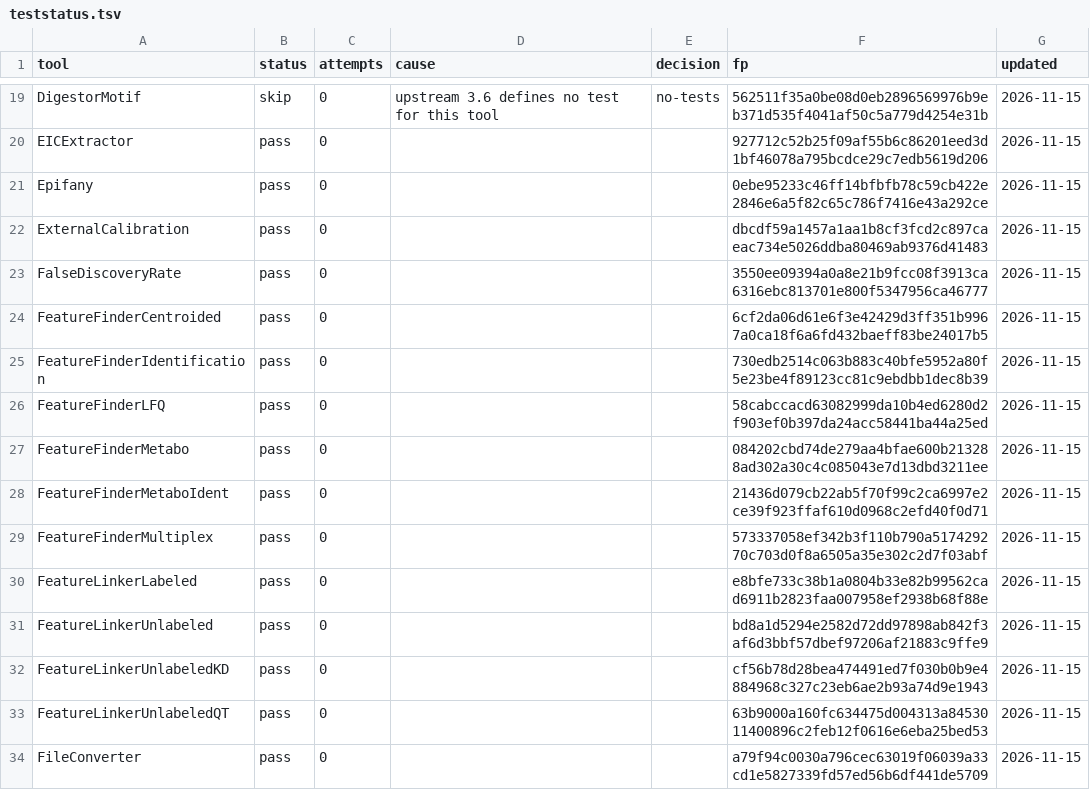
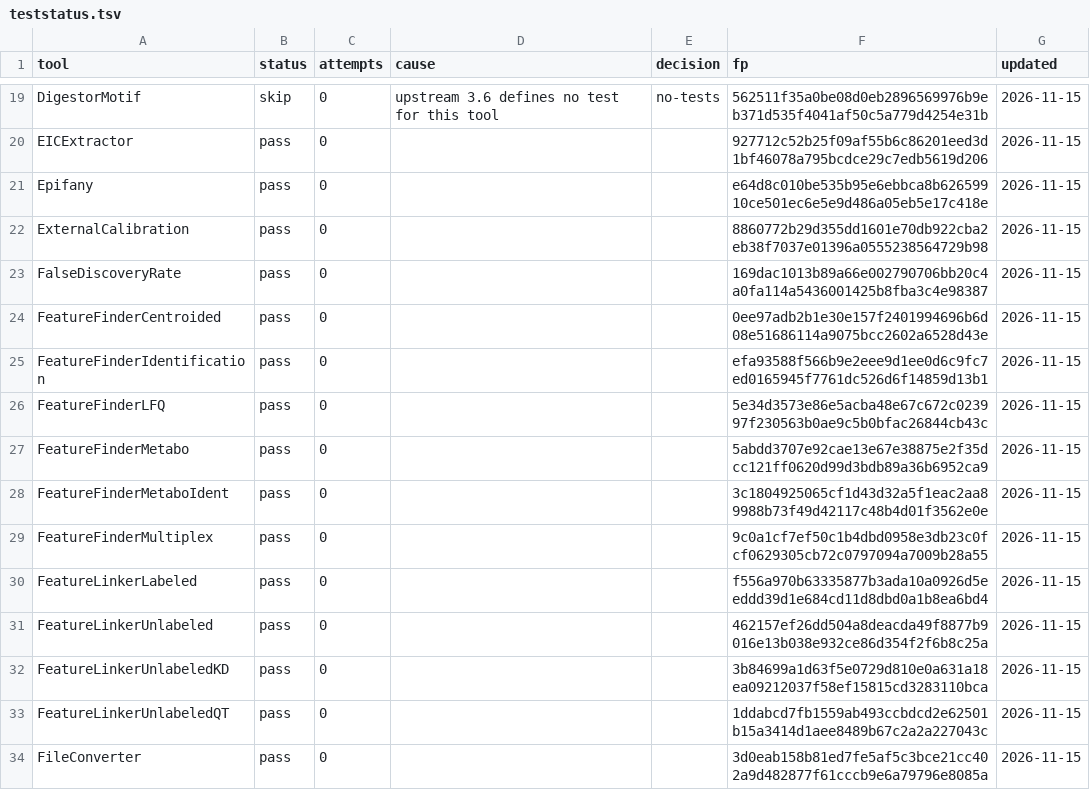
Before and after one commit to galaxyproteomics/tools-galaxyp, a TSV file: tools/openms/aux/upgrade/teststatus.tsv, drawn as a sheet; only a part is shown, gaps mark what is left out; the diff covers the shown part only.

Commit message:
upgrade loop: a fixture fingerprint that survives a regeneration (D13)
report recomputes every fingerprint live, so a stale row means "re-test this
tool".  After the round-5 gate passed, a regeneration turned that into 15 stale
tools although the wrappers were byte-identical.

The cause is the fixture pipeline: test-data.sh does not ship a dozen reference
files, it generates them by running the tools, and each carries the clock -
date="2026-11-15T18:51:26" in idXML/featureXML, creationDate="..." in mzIdentML
and mzQC, a plain 2026-11-15 18:40:55 inside the binary .oms, and the "took
0.09 s (wall), ... Peak Memory Usage: 56 MB" footer in the *.stdout fixtures.

sha256_fixture() now normalises exactly those tokens before hashing, and
unstable_fixtures.txt names the four fixtures whose scores cannot be reproduced
at all (Epifany runs an EM, 0.54 vs 0.68 for the same ProteinHit; the -threads 4
feature file depends on the schedule) - precisely the four the wrappers assert
with compare="sim_size" delta_frac="0.7".  fingerprints.json also stores a
refdigest per fixture, which is what named each culprit: 15 -> 12 -> 9 -> 2 -> 0
movers, iteration by iteration, ending in a full regeneration that moves nothing.

The 67 status rows were re-fingerprinted once because the hash function changed;
no test result was re-interpreted, and refs/allowlist are untouched.  Gate:
GATE PASSED, 142 tools, 117 pass, 0 stale.

```diff
--- a/tools/openms/aux/upgrade/teststatus.tsv
+++ b/tools/openms/aux/upgrade/teststatus.tsv
@@ -20,15 +20,15 @@ DigestorMotif	skip	0	upstream 3.6 defines no test for this tool	no-tests	562511f
 EICExtractor	pass	0			927712c52b25f09af55b6c86201eed3d1bf46078a795bcdce29c7edb5619d206	2026-11-15
-Epifany	pass	0			0ebe95233c46ff14bfbfb78c59cb422e2846e6a5f82c65c786f7416e43a292ce	2026-11-15
-ExternalCalibration	pass	0			dbcdf59a1457a1aa1b8cf3fcd2c897caeac734e5026ddba80469ab9376d41483	2026-11-15
-FalseDiscoveryRate	pass	0			3550ee09394a0a8e21b9fcc08f3913ca6316ebc813701e800f5347956ca46777	2026-11-15
-FeatureFinderCentroided	pass	0			6cf2da06d61e6f3e42429d3ff351b9967a0ca18f6a6fd432baeff83be24017b5	2026-11-15
-FeatureFinderIdentification	pass	0			730edb2514c063b883c40bfe5952a80f5e23be4f89123cc81c9ebdbb1dec8b39	2026-11-15
-FeatureFinderLFQ	pass	0			58cabccacd63082999da10b4ed6280d2f903ef0b397da24acc58441ba44a25ed	2026-11-15
-FeatureFinderMetabo	pass	0			084202cbd74de279aa4bfae600b213288ad302a30c4c085043e7d13dbd3211ee	2026-11-15
-FeatureFinderMetaboIdent	pass	0			21436d079cb22ab5f70f99c2ca6997e2ce39f923ffaf610d0968c2efd40f0d71	2026-11-15
-FeatureFinderMultiplex	pass	0			573337058ef342b3f110b790a517429270c703d0f8a6505a35e302c2d7f03abf	2026-11-15
-FeatureLinkerLabeled	pass	0			e8bfe733c38b1a0804b33e82b99562cad6911b2823faa007958ef2938b68f88e	2026-11-15
-FeatureLinkerUnlabeled	pass	0			bd8a1d5294e2582d72dd97898ab842f3af6d3bbf57dbef97206af21883c9ffe9	2026-11-15
-FeatureLinkerUnlabeledKD	pass	0			cf56b78d28bea474491ed7f030b0b9e4884968c327c23eb6ae2b93a74d9e1943	2026-11-15
-FeatureLinkerUnlabeledQT	pass	0			63b9000a160fc634475d004313a8453011400896c2feb12f0616e6eba25bed53	2026-11-15
-FileConverter	pass	0			a79f94c0030a796cec63019f06039a33cd1e5827339fd57ed56b6df441de5709	2026-11-15
+Epifany	pass	0			e64d8c010be535b95e6ebbca8b62659910ce501ec6e5e9d486a05eb5e17c418e	2026-11-15
+ExternalCalibration	pass	0			8860772b29d355dd1601e70db922cba2eb38f7037e01396a0555238564729b98	2026-11-15
+FalseDiscoveryRate	pass	0			169dac1013b89a66e002790706bb20c4a0fa114a5436001425b8fba3c4e98387	2026-11-15
+FeatureFinderCentroided	pass	0			0ee97adb2b1e30e157f2401994696b6d08e51686114a9075bcc2602a6528d43e	2026-11-15
+FeatureFinderIdentification	pass	0			efa93588f566b9e2eee9d1ee0d6c9fc7ed0165945f7761dc526d6f14859d13b1	2026-11-15
+FeatureFinderLFQ	pass	0			5e34d3573e86e5acba48e67c672c023997f230563b0ae9c5b0bfac26844cb43c	2026-11-15
+FeatureFinderMetabo	pass	0			5abdd3707e92cae13e67e38875e2f35dcc121ff0620d99d3bdb89a36b6952ca9	2026-11-15
+FeatureFinderMetaboIdent	pass	0			3c1804925065cf1d43d32a5f1eac2aa89988b73f49d42117c48b4d01f3562e0e	2026-11-15
+FeatureFinderMultiplex	pass	0			9c0a1cf7ef50c1b4dbd0958e3db23c0fcf0629305cb72c0797094a7009b28a55	2026-11-15
+FeatureLinkerLabeled	pass	0			f556a970b63335877b3ada10a0926d5eeddd39d1e684cd11d8dbd0a1b8ea6bd4	2026-11-15
+FeatureLinkerUnlabeled	pass	0			462157ef26dd504a8deacda49f8877b9016e13b038e932ce86d354f2f6b8c25a	2026-11-15
+FeatureLinkerUnlabeledKD	pass	0			3b84699a1d63f5e0729d810e0a631a18ea09212037f58ef15815cd3283110bca	2026-11-15
+FeatureLinkerUnlabeledQT	pass	0			1ddabcd7fb1559ab493ccbdcd2e62501b15a3414d1aee8489b67c2a2a227043c	2026-11-15
+FileConverter	pass	0			3d0eab158b81ed7fe5af5c3bce21cc402a9d482877f61cccb9e6a79796e8085a	2026-11-15
```
Also changed, not shown: 67 edited cells elsewhere in this file, 5 other files.
